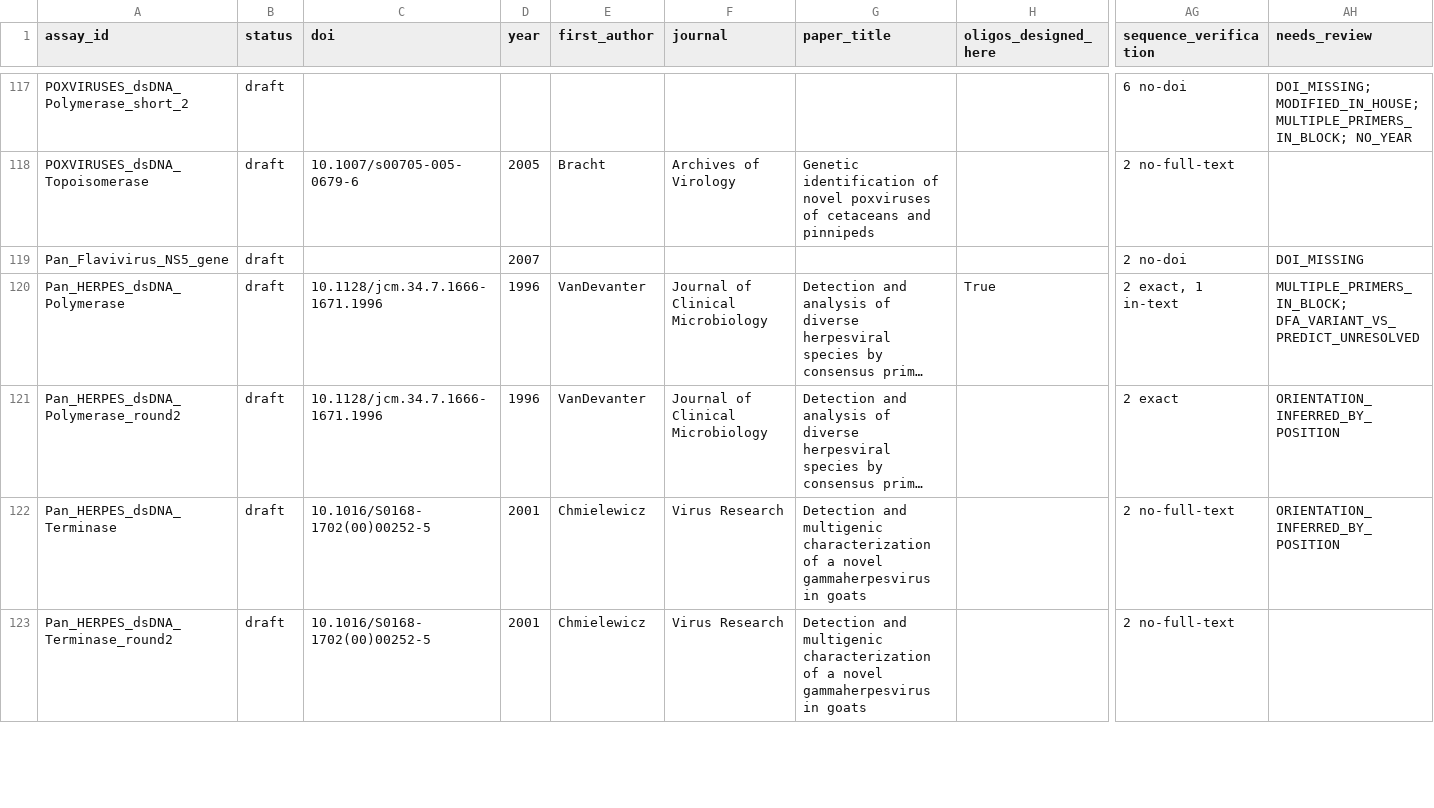
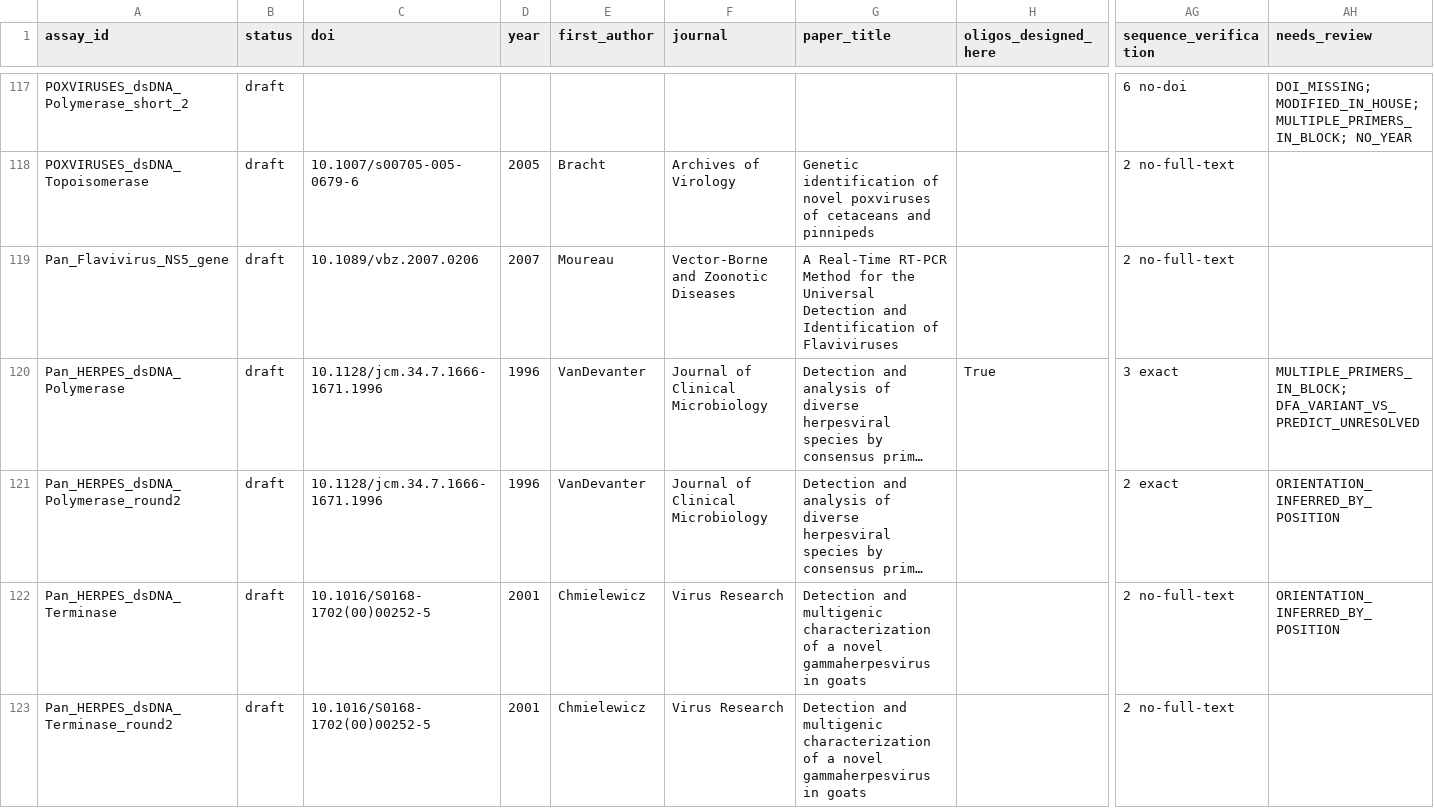
Before and after one commit to batyanight/assaywatch, a TSV file: docs/assay-master-sheet.tsv, drawn as a sheet; only a part is shown, gaps mark what is left out; long unchanged cells end in …; the diff covers the shown part only; the diff names each change by its address in the sheet, - before the commit and + after, or states it on an @@ line.

```diff
--- a/docs/assay-master-sheet.tsv
+++ b/docs/assay-master-sheet.tsv
-C119 (doi): (empty)
+C119 (doi): 10.1089/vbz.2007.0206
-E119 (first_author): (empty)
+E119 (first_author): Moureau
-F119 (journal): (empty)
+F119 (journal): Vector-Borne and Zoonotic Diseases
-G119 (paper_title): (empty)
+G119 (paper_title): A Real-Time RT-PCR Method for the Universal Detection and Identification of Flaviviruses
-AG119 (sequence_verification): 2 no-doi
+AG119 (sequence_verification): 2 no-full-text
-AH119 (needs_review): DOI_MISSING
+AH119 (needs_review): (empty)
-AG120 (sequence_verification): 2 exact, 1 in-text
+AG120 (sequence_verification): 3 exact
```
Also changed, not shown: 74 edited cells elsewhere in this file, 6 other files.
